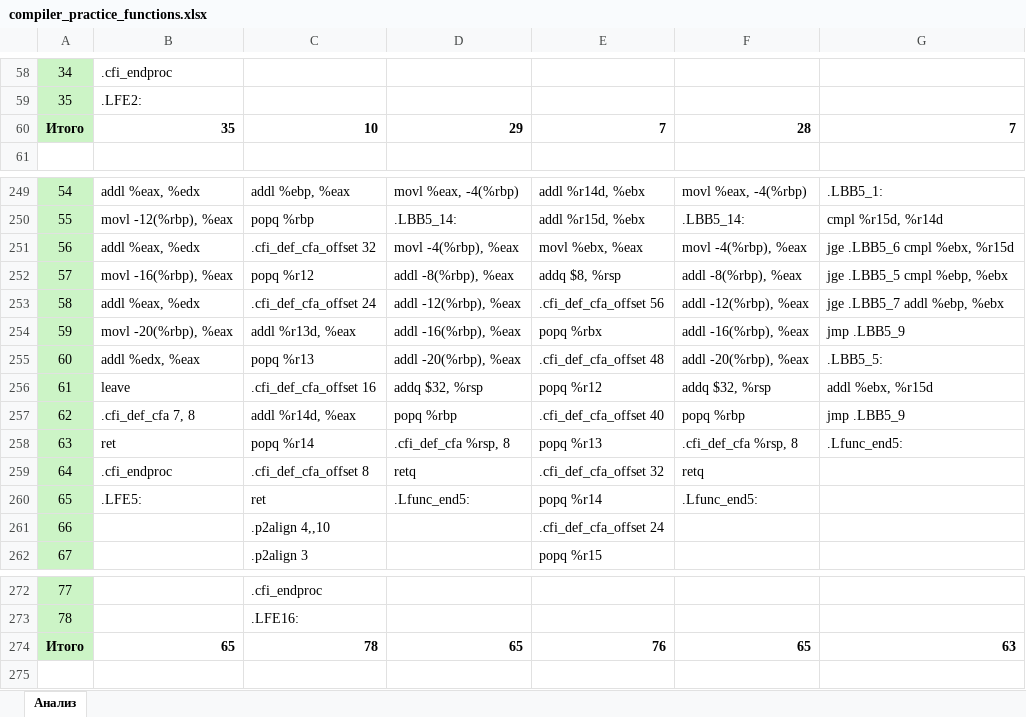
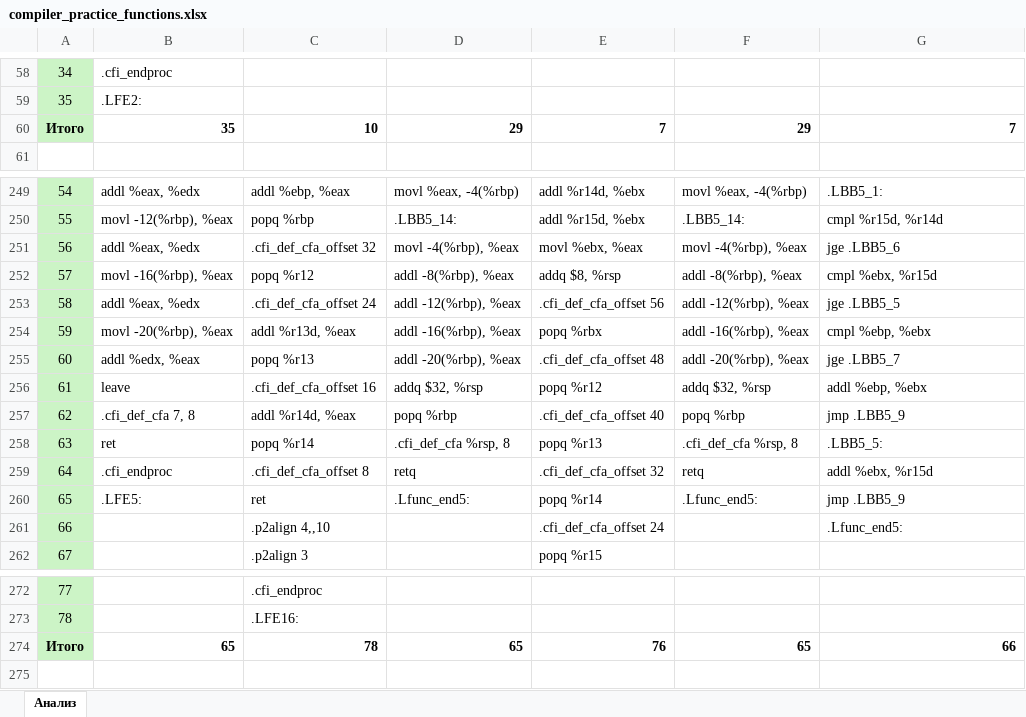
Before and after one commit to ermmmaks/Comparison-of-compiler-optimizations, an Excel workbook: compiler_practice_functions.xlsx, sheet Анализ, drawn as a sheet; only a part is shown, gaps mark what is left out; values as stored, in another font and other column widths than the file's, no borders; the diff names each change by its address in the sheet, - before the commit and + after, or states it on an @@ line.

Commit message:
Add a specific examples in the report, clear typos

```diff
--- a/compiler_practice_functions.xlsx (sheet Анализ)
+++ b/compiler_practice_functions.xlsx (sheet Анализ)
-F60: 28
+F60: 29
-G251: jge .LBB5_6 cmpl %ebx, %r15d
+G251: jge .LBB5_6
-G252: jge .LBB5_5 cmpl %ebp, %ebx
+G252: cmpl %ebx, %r15d
-G253: jge .LBB5_7 addl %ebp, %ebx
+G253: jge .LBB5_5
-G254: jmp .LBB5_9
+G254: cmpl %ebp, %ebx
-G255: .LBB5_5:
+G255: jge .LBB5_7
-G256: addl %ebx, %r15d
+G256: addl %ebp, %ebx
-G258: .Lfunc_end5:
+G258: .LBB5_5:
-G259: (empty)
+G259: addl %ebx, %r15d
-G260: (empty)
+G260: jmp .LBB5_9
-G261: (empty)
+G261: .Lfunc_end5:
-G274: 63
+G274: 66
```
Also changed, not shown: compiler_practice_counts.xlsx, 2 other files.
